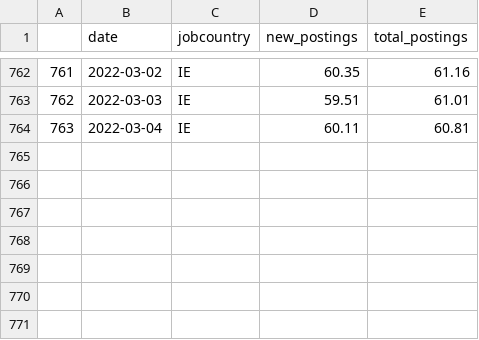
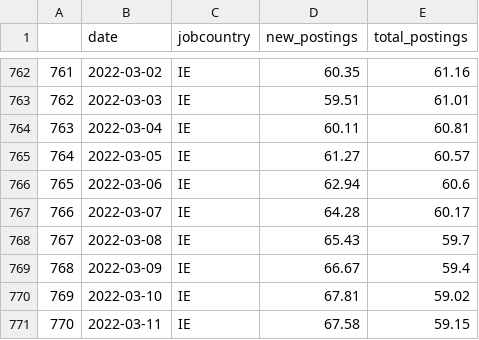
Before and after one commit to eamswe/dashtest, a CSV file: indeed_IE.csv, drawn as a sheet; only a part is shown, gaps mark what is left out; the diff names each change by its address in the sheet, - before the commit and + after, or states it on an @@ line.

Commit message:
data updated!

```diff
--- a/indeed_IE.csv
+++ b/indeed_IE.csv
+row 765: 764 | 2022-03-05 | IE | 61.27 | 60.57
+row 766: 765 | 2022-03-06 | IE | 62.94 | 60.6
+row 767: 766 | 2022-03-07 | IE | 64.28 | 60.17
+row 768: 767 | 2022-03-08 | IE | 65.43 | 59.7
+row 769: 768 | 2022-03-09 | IE | 66.67 | 59.4
+row 770: 769 | 2022-03-10 | IE | 67.81 | 59.02
+row 771: 770 | 2022-03-11 | IE | 67.58 | 59.15
```
Also changed, not shown: mobility.csv.
